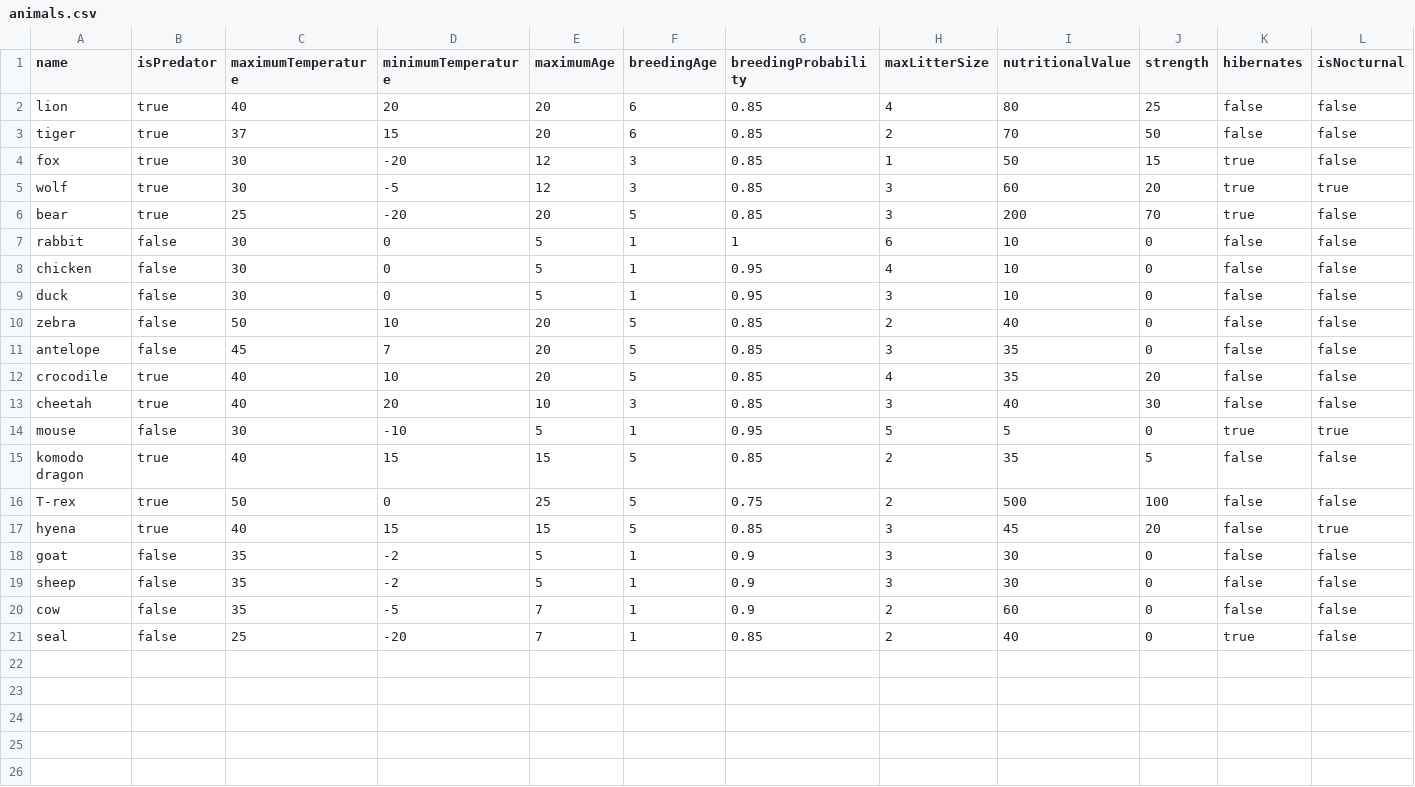
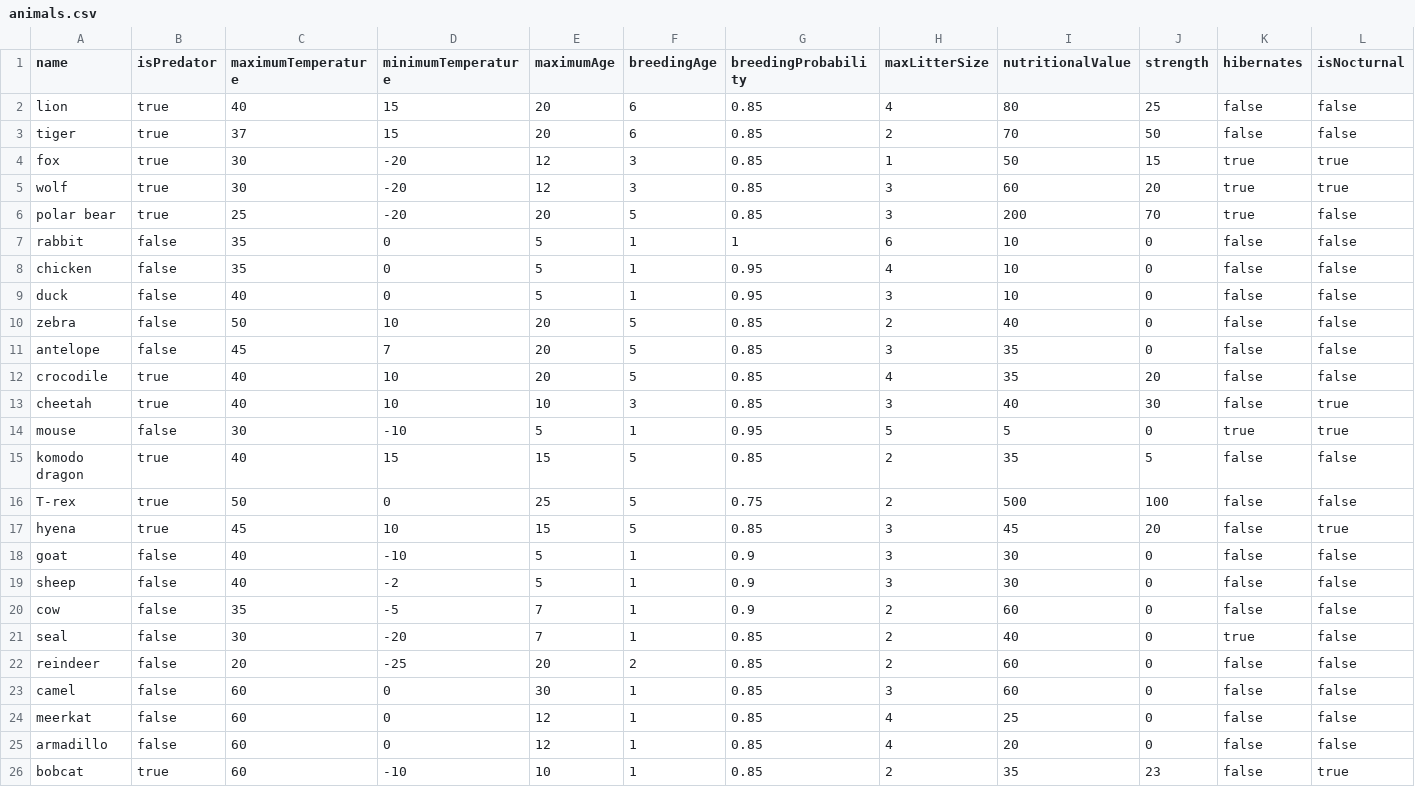
Before and after one commit to Ali-Alkhars/The-Ultimate-Simulator-3000, a CSV file: src/animals.csv, drawn as a sheet.

```diff
--- a/src/animals.csv
+++ b/src/animals.csv
@@ -1,10 +1,10 @@
 name,isPredator,maximumTemperature,minimumTemperature,maximumAge,breedingAge,breedingProbability,maxLitterSize,nutritionalValue,strength,hibernates,isNocturnal
-lion,true,40,20,20,6,0.85,4,80,25,false,false
+lion,true,40,15,20,6,0.85,4,80,25,false,false
 tiger,true,37,15,20,6,0.85,2,70,50,false,false
-fox,true,30,-20,12,3,0.85,1,50,15,true,false
-wolf,true,30,-5,12,3,0.85,3,60,20,true,true
-bear,true,25,-20,20,5,0.85,3,200,70,true,false
-rabbit,false,30,0,5,1,1,6,10,0,false,false
-chicken,false,30,0,5,1,0.95,4,10,0,false,false
-duck,false,30,0,5,1,0.95,3,10,0,false,false
+fox,true,30,-20,12,3,0.85,1,50,15,true,true
+wolf,true,30,-20,12,3,0.85,3,60,20,true,true
+polar bear,true,25,-20,20,5,0.85,3,200,70,true,false
+rabbit,false,35,0,5,1,1,6,10,0,false,false
+chicken,false,35,0,5,1,0.95,4,10,0,false,false
+duck,false,40,0,5,1,0.95,3,10,0,false,false
 zebra,false,50,10,20,5,0.85,2,40,0,false,false
@@ -12,3 +12,3 @@ antelope,false,45,7,20,5,0.85,3,35,0,false,false
 crocodile,true,40,10,20,5,0.85,4,35,20,false,false
-cheetah,true,40,20,10,3,0.85,3,40,30,false,false
+cheetah,true,40,10,10,3,0.85,3,40,30,false,true
 mouse,false,30,-10,5,1,0.95,5,5,0,true,true
@@ -16,6 +16,11 @@ komodo dragon,true,40,15,15,5,0.85,2,35,5,false,false
 T-rex,true,50,0,25,5,0.75,2,500,100,false,false
-hyena,true,40,15,15,5,0.85,3,45,20,false,true
-goat,false,35,-2,5,1,0.9,3,30,0,false,false
-sheep,false,35,-2,5,1,0.9,3,30,0,false,false
+hyena,true,45,10,15,5,0.85,3,45,20,false,true
+goat,false,40,-10,5,1,0.9,3,30,0,false,false
+sheep,false,40,-2,5,1,0.9,3,30,0,false,false
 cow,false,35,-5,7,1,0.9,2,60,0,false,false
-seal,false,25,-20,7,1,0.85,2,40,0,true,false
+seal,false,30,-20,7,1,0.85,2,40,0,true,false
+reindeer,false,20,-25,20,2,0.85,2,60,0,false,false
+camel,false,60,0,30,1,0.85,3,60,0,false,false
+meerkat,false,60,0,12,1,0.85,4,25,0,false,false
+armadillo,false,60,0,12,1,0.85,4,20,0,false,false
+bobcat,true,60,-10,10,1,0.85,2,35,23,false,true
```
Also changed, not shown: src/habitats.csv, 11 other files.
